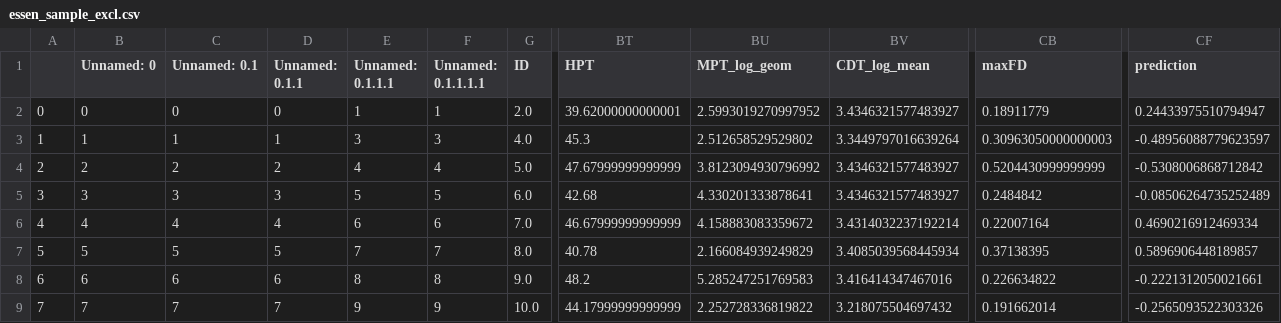
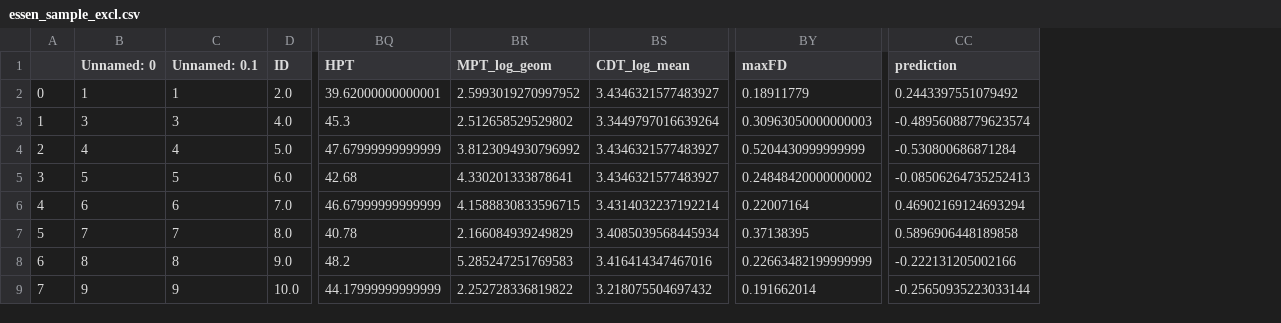
Before and after one commit to spisakt/RPN-signature, a CSV file: res/essen_sample_excl.csv, drawn as a sheet; only a part is shown, gaps mark what is left out; removed rows and columns are numbered as before the commit, all else as after; the diff covers the shown part only; the diff names each change by its address in the sheet, - before the commit and + after, or states it on an @@ line.

```diff
--- a/res/essen_sample_excl.csv
+++ b/res/essen_sample_excl.csv
-column D (Unnamed: 0.1.1), rows 2-9: 0 | 1 | 2 | 3 | 4 | 5 | 6 | 7
-column E (Unnamed: 0.1.1.1), rows 2-9: 1 | 3 | 4 | 5 | 6 | 7 | 8 | 9
-column F (Unnamed: 0.1.1.1.1), rows 2-9: 1 | 3 | 4 | 5 | 6 | 7 | 8 | 9
-B2 (Unnamed: 0): 0
+B2 (Unnamed: 0): 1
-C2 (Unnamed: 0.1): 0
+C2 (Unnamed: 0.1): 1
-CC2 (prediction): 0.24433975510794947
+CC2 (prediction): 0.2443397551079492
-B3 (Unnamed: 0): 1
+B3 (Unnamed: 0): 3
-C3 (Unnamed: 0.1): 1
+C3 (Unnamed: 0.1): 3
-CC3 (prediction): -0.48956088779623597
+CC3 (prediction): -0.48956088779623574
-B4 (Unnamed: 0): 2
+B4 (Unnamed: 0): 4
-C4 (Unnamed: 0.1): 2
+C4 (Unnamed: 0.1): 4
-CC4 (prediction): -0.5308006868712842
+CC4 (prediction): -0.530800686871284
-B5 (Unnamed: 0): 3
+B5 (Unnamed: 0): 5
-C5 (Unnamed: 0.1): 3
+C5 (Unnamed: 0.1): 5
-BY5 (maxFD): 0.2484842
+BY5 (maxFD): 0.24848420000000002
-CC5 (prediction): -0.08506264735252489
+CC5 (prediction): -0.08506264735252413
-B6 (Unnamed: 0): 4
+B6 (Unnamed: 0): 6
-C6 (Unnamed: 0.1): 4
+C6 (Unnamed: 0.1): 6
-BR6 (MPT_log_geom): 4.158883083359672
+BR6 (MPT_log_geom): 4.1588830833596715
-CC6 (prediction): 0.4690216912469334
+CC6 (prediction): 0.46902169124693294
-B7 (Unnamed: 0): 5
+B7 (Unnamed: 0): 7
-C7 (Unnamed: 0.1): 5
+C7 (Unnamed: 0.1): 7
-CC7 (prediction): 0.5896906448189857
+CC7 (prediction): 0.5896906448189858
-B8 (Unnamed: 0): 6
+B8 (Unnamed: 0): 8
-C8 (Unnamed: 0.1): 6
+C8 (Unnamed: 0.1): 8
-BY8 (maxFD): 0.226634822
+BY8 (maxFD): 0.22663482199999999
-CC8 (prediction): -0.2221312050021661
+CC8 (prediction): -0.222131205002166
-B9 (Unnamed: 0): 7
+B9 (Unnamed: 0): 9
-C9 (Unnamed: 0.1): 7
+C9 (Unnamed: 0.1): 9
-CC9 (prediction): -0.2565093522303326
+CC9 (prediction): -0.25650935223033144
```
Also changed, not shown: 110 edited cells elsewhere in this file, res/bochum_sample_excl.csv, res/predictive_connections.csv, 11 other files.
